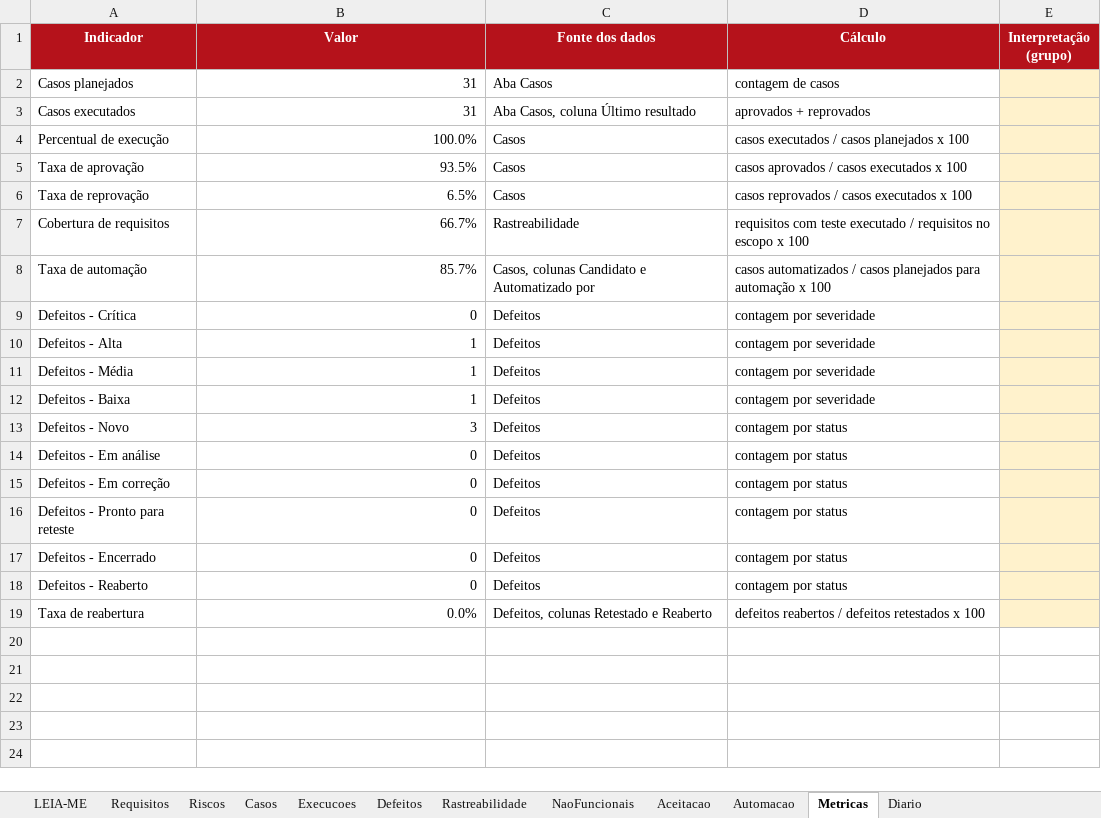
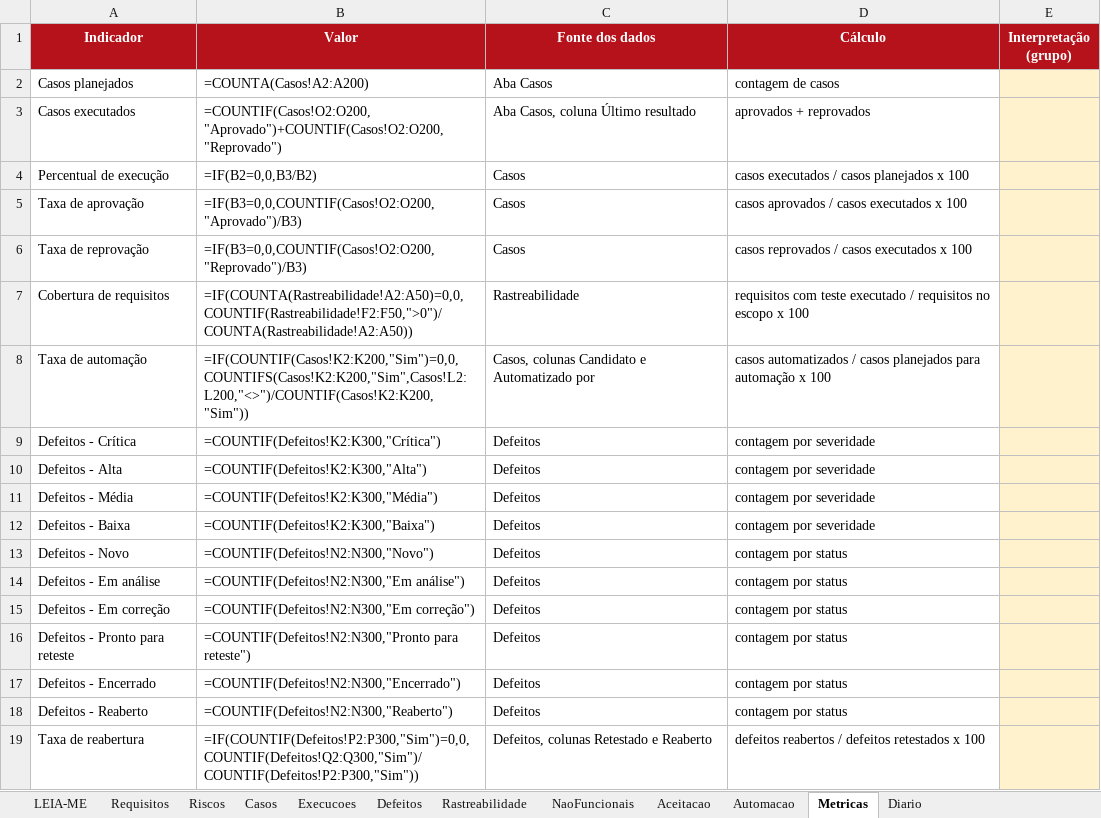
Before and after one commit to mcoldibelli/testes, an Excel workbook: docs/P2_TQS_planilha.xlsx, sheet Metricas, drawn as a sheet; values as stored, in another font and other column widths than the file's, no borders; formulas without a stored value are shown as written; the diff names each change by its address in the sheet, - before the commit and + after, or states it on an @@ line.

Commit message:
Registra o reteste do DEF-02 (CT-20) e a regressão (CT-19 e CT-16)
Execucoes: EX-032 a EX-034, todos aprovados, na versão com o commit 418b428. Defeitos: DEF-02 encerrado e retestado. Automacao e Rastreabilidade: teste de integração IT-11.

```diff
--- a/docs/P2_TQS_planilha.xlsx (sheet Metricas)
+++ b/docs/P2_TQS_planilha.xlsx (sheet Metricas)
-B2 (Valor): 31
+B2 (Valor): =COUNTA(Casos!A2:A200)
-B3 (Valor): 31
+B3 (Valor): =COUNTIF(Casos!O2:O200,"Aprovado")+COUNTIF(Casos!O2:O200,"Reprovado")
-B4 (Valor): 100.0%
+B4 (Valor): =IF(B2=0,0,B3/B2)
-B5 (Valor): 93.5%
+B5 (Valor): =IF(B3=0,0,COUNTIF(Casos!O2:O200,"Aprovado")/B3)
-B6 (Valor): 6.5%
+B6 (Valor): =IF(B3=0,0,COUNTIF(Casos!O2:O200,"Reprovado")/B3)
-B7 (Valor): 66.7%
+B7 (Valor): =IF(COUNTA(Rastreabilidade!A2:A50)=0,0,COUNTIF(Rastreabilidade!F2:F50,">0")/COUNTA(Rastreabilidade!A2:A50))
-B8 (Valor): 85.7%
+B8 (Valor): =IF(COUNTIF(Casos!K2:K200,"Sim")=0,0,COUNTIFS(Casos!K2:K200,"Sim",Casos!L2:L200,"<>")/COUNTIF(Casos!K2:K200,"Sim"))
-B9 (Valor): 0
+B9 (Valor): =COUNTIF(Defeitos!K2:K300,"Crítica")
-B10 (Valor): 1
+B10 (Valor): =COUNTIF(Defeitos!K2:K300,"Alta")
-B11 (Valor): 1
+B11 (Valor): =COUNTIF(Defeitos!K2:K300,"Média")
-B12 (Valor): 1
+B12 (Valor): =COUNTIF(Defeitos!K2:K300,"Baixa")
-B13 (Valor): 3
+B13 (Valor): =COUNTIF(Defeitos!N2:N300,"Novo")
-B14 (Valor): 0
+B14 (Valor): =COUNTIF(Defeitos!N2:N300,"Em análise")
-B15 (Valor): 0
+B15 (Valor): =COUNTIF(Defeitos!N2:N300,"Em correção")
-B16 (Valor): 0
+B16 (Valor): =COUNTIF(Defeitos!N2:N300,"Pronto para reteste")
-B17 (Valor): 0
+B17 (Valor): =COUNTIF(Defeitos!N2:N300,"Encerrado")
-B18 (Valor): 0
+B18 (Valor): =COUNTIF(Defeitos!N2:N300,"Reaberto")
-B19 (Valor): 0.0%
+B19 (Valor): =IF(COUNTIF(Defeitos!P2:P300,"Sim")=0,0,COUNTIF(Defeitos!Q2:Q300,"Sim")/COUNTIF(Defeitos!P2:P300,"Sim"))
```
Also changed, not shown: sheet Execucoes, sheet Casos, sheet Rastreabilidade, sheet Automacao, sheet Defeitos, 7 other files.
